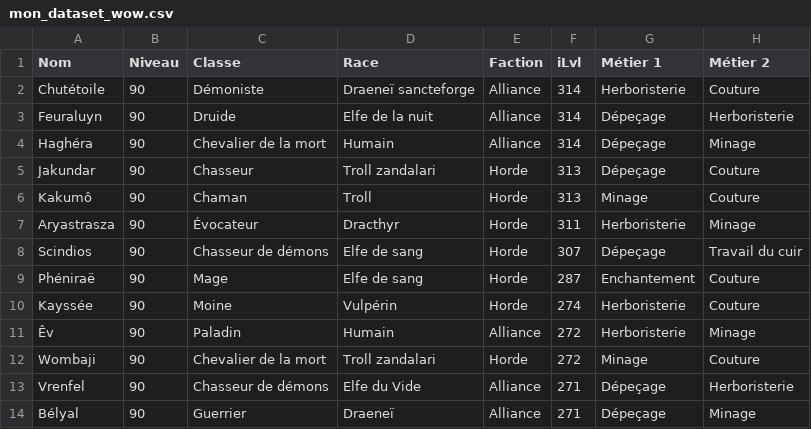
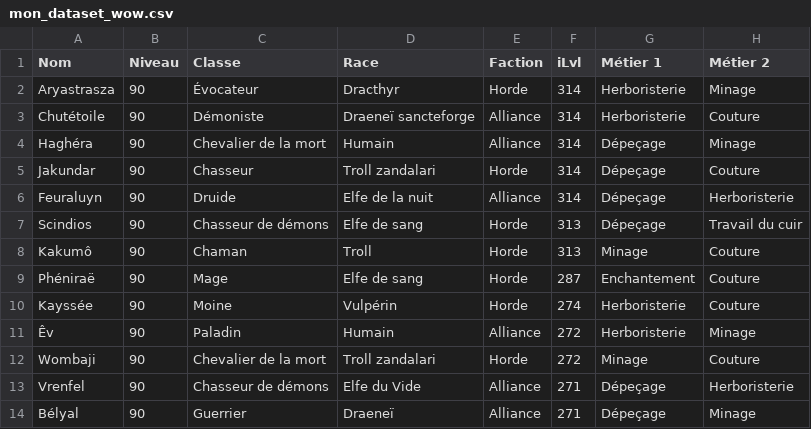
Before and after one commit to halekss/data_classification_API_blizzard, a CSV file: data/mon_dataset_wow.csv, drawn as a sheet; only a part is shown.

```diff
--- a/data/mon_dataset_wow.csv
+++ b/data/mon_dataset_wow.csv
@@ -1,9 +1,9 @@
 Nom,Niveau,Classe,Race,Faction,iLvl,Métier 1,Métier 2
+Aryastrasza,90,Évocateur,Dracthyr,Horde,314,Herboristerie,Minage
 Chutétoile,90,Démoniste,Draeneï sancteforge,Alliance,314,Herboristerie,Couture
+Haghéra,90,Chevalier de la mort,Humain,Alliance,314,Dépeçage,Minage
+Jakundar,90,Chasseur,Troll zandalari,Horde,314,Dépeçage,Couture
 Feuraluyn,90,Druide,Elfe de la nuit,Alliance,314,Dépeçage,Herboristerie
-Haghéra,90,Chevalier de la mort,Humain,Alliance,314,Dépeçage,Minage
-Jakundar,90,Chasseur,Troll zandalari,Horde,313,Dépeçage,Couture
+Scindios,90,Chasseur de démons,Elfe de sang,Horde,313,Dépeçage,Travail du cuir
 Kakumô,90,Chaman,Troll,Horde,313,Minage,Couture
-Aryastrasza,90,Évocateur,Dracthyr,Horde,311,Herboristerie,Minage
-Scindios,90,Chasseur de démons,Elfe de sang,Horde,307,Dépeçage,Travail du cuir
 Phéniraë,90,Mage,Elfe de sang,Horde,287,Enchantement,Couture
```
